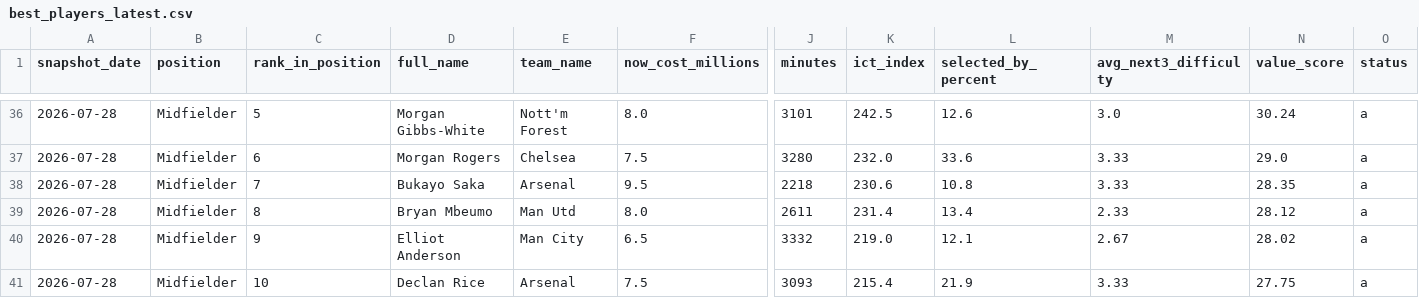
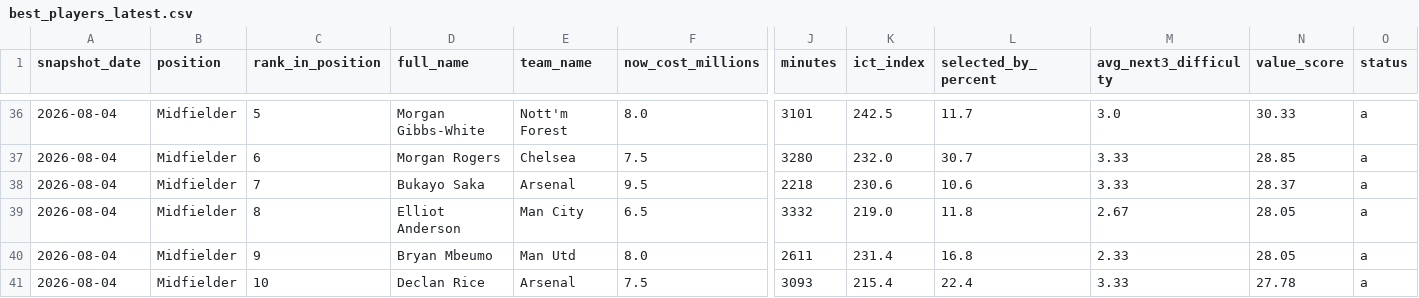
Before and after one commit to jduffy21/fpl-dashboard-data, a CSV file: fpl_data/best_players_latest.csv, drawn as a sheet; only a part is shown, gaps mark what is left out; removed rows and columns are numbered as before the commit, all else as after; rows hold the shown columns only; the diff covers the shown part only; the diff names each change by its address in the sheet, - before the commit and + after, or states it on an @@ line.

```diff
--- a/fpl_data/best_players_latest.csv
+++ b/fpl_data/best_players_latest.csv
-A36:A38 (snapshot_date): 2026-07-28
+A36:A38 (snapshot_date): 2026-08-04
-L36 (selected_by_percent): 12.6
+L36 (selected_by_percent): 11.7
-N36 (value_score): 30.24
+N36 (value_score): 30.33
-L37 (selected_by_percent): 33.6
+L37 (selected_by_percent): 30.7
-N37 (value_score): 29.0
+N37 (value_score): 28.85
-L38 (selected_by_percent): 10.8
+L38 (selected_by_percent): 10.6
-N38 (value_score): 28.35
+N38 (value_score): 28.37
-row 39: 2026-07-28 | Midfielder | 8 | Bryan Mbeumo | Man Utd | 8.0 | 2611 | 231.4 | 13.4 | 2.33 | 28.12 | a
-A39 (snapshot_date): 2026-07-28
+A39 (snapshot_date): 2026-08-04
-C39 (rank_in_position): 9
+C39 (rank_in_position): 8
-L39 (selected_by_percent): 12.1
+L39 (selected_by_percent): 11.8
-N39 (value_score): 28.02
+N39 (value_score): 28.05
+row 40: 2026-08-04 | Midfielder | 9 | Bryan Mbeumo | Man Utd | 8.0 | 2611 | 231.4 | 16.8 | 2.33 | 28.05 | a
-A41 (snapshot_date): 2026-07-28
+A41 (snapshot_date): 2026-08-04
-L41 (selected_by_percent): 21.9
+L41 (selected_by_percent): 22.4
-N41 (value_score): 27.75
+N41 (value_score): 27.78
```
Also changed, not shown: 1 added row, 1 removed row and 91 edited cells elsewhere in this file, fpl_data/best_players_log.csv, fpl_data/players.csv.
